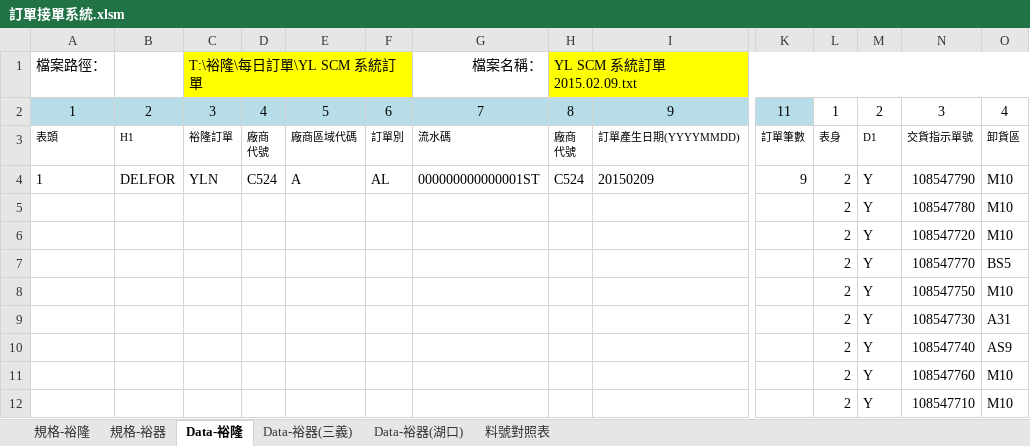
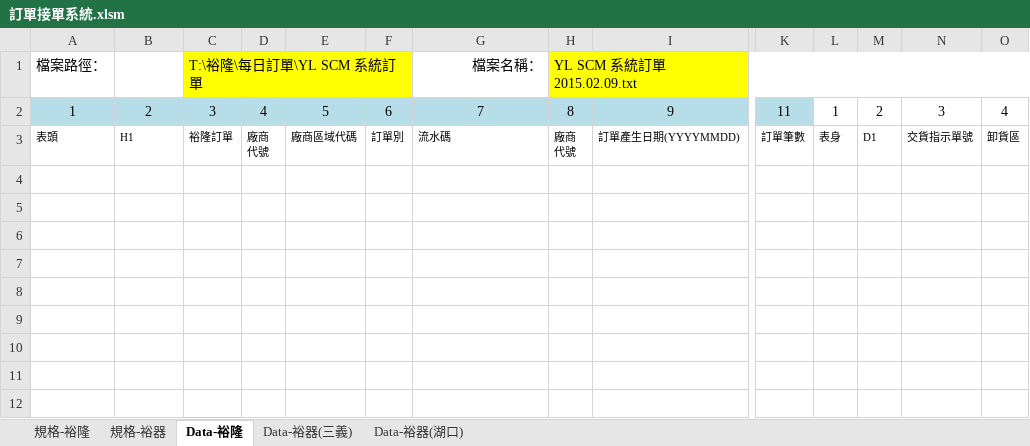
Before and after one commit to PertonChang/YuLong, an Excel workbook: 訂單/訂單接單系統.xlsm, sheet Data-裕隆, drawn as a sheet; only a part is shown, gaps mark what is left out; values as stored, in another font and other column widths than the file's, no borders; charts and pictures not drawn; removed rows and columns are numbered as before the commit, all else as after; rows hold the shown columns only; the diff names each change by its address in the sheet, - before the commit and + after, or states it on an @@ line.

```diff
--- a/訂單/訂單接單系統.xlsm (sheet Data-裕隆)
+++ b/訂單/訂單接單系統.xlsm (sheet Data-裕隆)
-sheet tab: 料號對照表
-row 4: 1 | DELFOR | YLN | C524 | A | AL | 000000000000001ST | C524 | 20150209 | 9 | 2 | Y | 108547790 | M10
-row 5:  |  |  |  |  |  |  |  |  |  | 2 | Y | 108547780 | M10
-row 6:  |  |  |  |  |  |  |  |  |  | 2 | Y | 108547720 | M10
-row 7:  |  |  |  |  |  |  |  |  |  | 2 | Y | 108547770 | BS5
-row 8:  |  |  |  |  |  |  |  |  |  | 2 | Y | 108547750 | M10
-row 9:  |  |  |  |  |  |  |  |  |  | 2 | Y | 108547730 | A31
-row 10:  |  |  |  |  |  |  |  |  |  | 2 | Y | 108547740 | AS9
-row 11:  |  |  |  |  |  |  |  |  |  | 2 | Y | 108547760 | M10
-row 12:  |  |  |  |  |  |  |  |  |  | 2 | Y | 108547710 | M10
+row 4: (empty)
```
Also changed, not shown: sheet Data-裕器(湖口), sheet 規格-裕器, formulas that keep their value, 1 other file.
